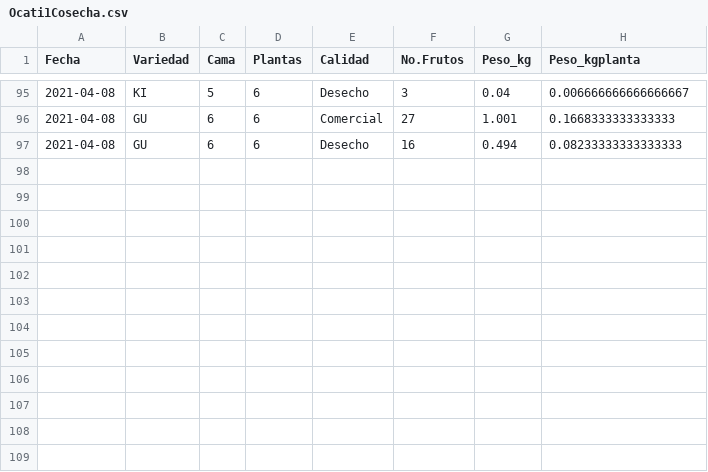
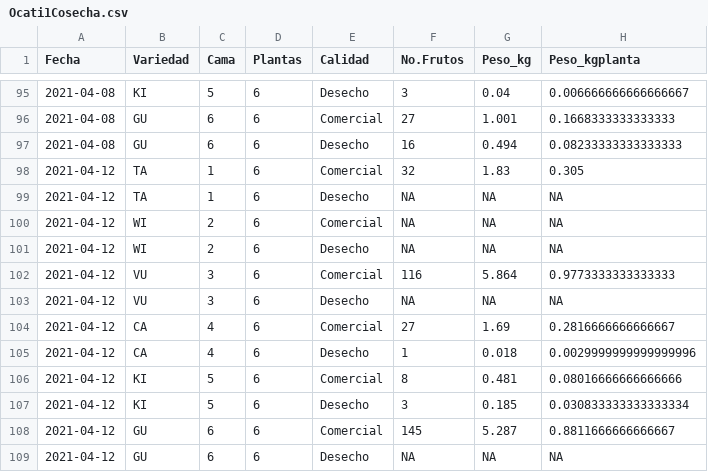
Before and after one commit to crbojaca/CBios, a CSV file: Ocati1Cosecha.csv, drawn as a sheet; only a part is shown, gaps mark what is left out; the diff names each change by its address in the sheet, - before the commit and + after, or states it on an @@ line.

```diff
--- a/Ocati1Cosecha.csv
+++ b/Ocati1Cosecha.csv
+row 98: 2021-04-12 | TA | 1 | 6 | Comercial | 32 | 1.83 | 0.305
+row 99: 2021-04-12 | TA | 1 | 6 | Desecho | NA | NA | NA
+row 100: 2021-04-12 | WI | 2 | 6 | Comercial | NA | NA | NA
+row 101: 2021-04-12 | WI | 2 | 6 | Desecho | NA | NA | NA
+row 102: 2021-04-12 | VU | 3 | 6 | Comercial | 116 | 5.864 | 0.9773333333333333
+row 103: 2021-04-12 | VU | 3 | 6 | Desecho | NA | NA | NA
+row 104: 2021-04-12 | CA | 4 | 6 | Comercial | 27 | 1.69 | 0.2816666666666667
+row 105: 2021-04-12 | CA | 4 | 6 | Desecho | 1 | 0.018 | 0.0029999999999999996
+row 106: 2021-04-12 | KI | 5 | 6 | Comercial | 8 | 0.481 | 0.08016666666666666
+row 107: 2021-04-12 | KI | 5 | 6 | Desecho | 3 | 0.185 | 0.030833333333333334
+row 108: 2021-04-12 | GU | 6 | 6 | Comercial | 145 | 5.287 | 0.8811666666666667
+row 109: 2021-04-12 | GU | 6 | 6 | Desecho | NA | NA | NA
```
Also changed, not shown: CBiosControlHidroponia.csv, Ocati1ConsumoGas.csv, 1 other file.
